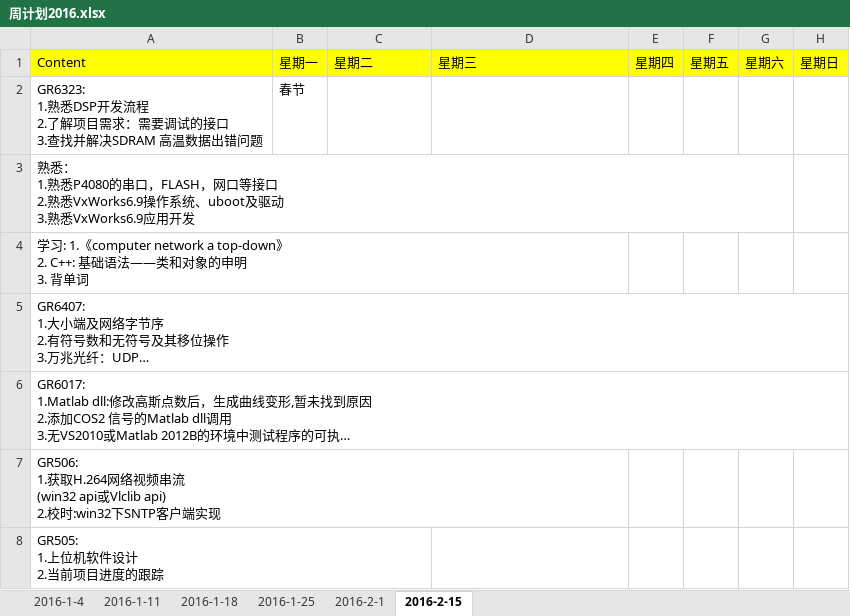
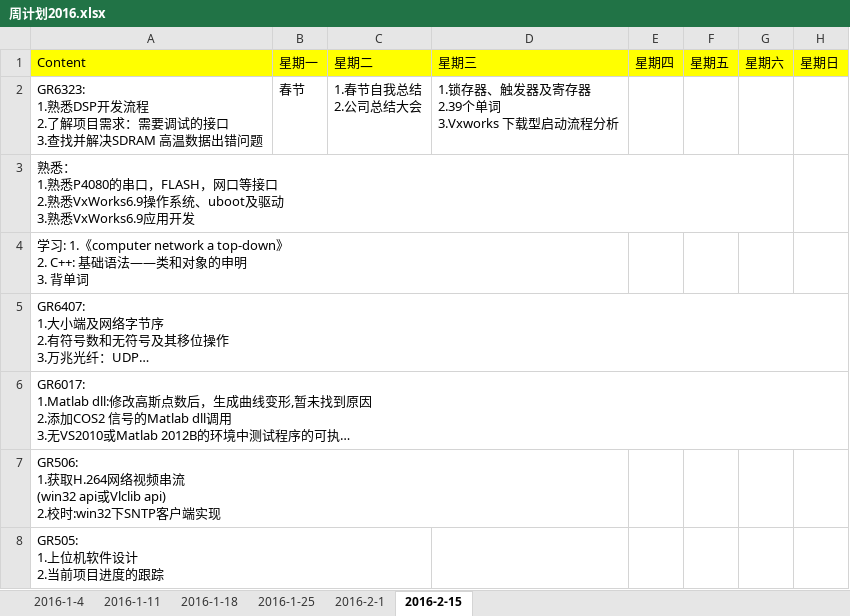
Before and after one commit to OOCC/PlanGIt, an Excel workbook: 周计划2016.xlsx, sheet 2016-2-15, drawn as a sheet; long unchanged cells end in …; values as stored, in another font and other column widths than the file's, no borders; conditional formats not drawn; ↵ is a line break in a cell; the diff names each change by its address in the sheet, - before the commit and + after, or states it on an @@ line.

Commit message:
周计划更新

```diff
--- a/周计划2016.xlsx (sheet 2016-2-15)
+++ b/周计划2016.xlsx (sheet 2016-2-15)
-C2: (empty)
+C2: 1.春节自我总结 ↵ 2.公司总结大会
-D2: (empty)
+D2: 1.锁存器、触发器及寄存器 ↵ 2.39个单词 ↵ 3.Vxworks 下载型启动流程分析
```
